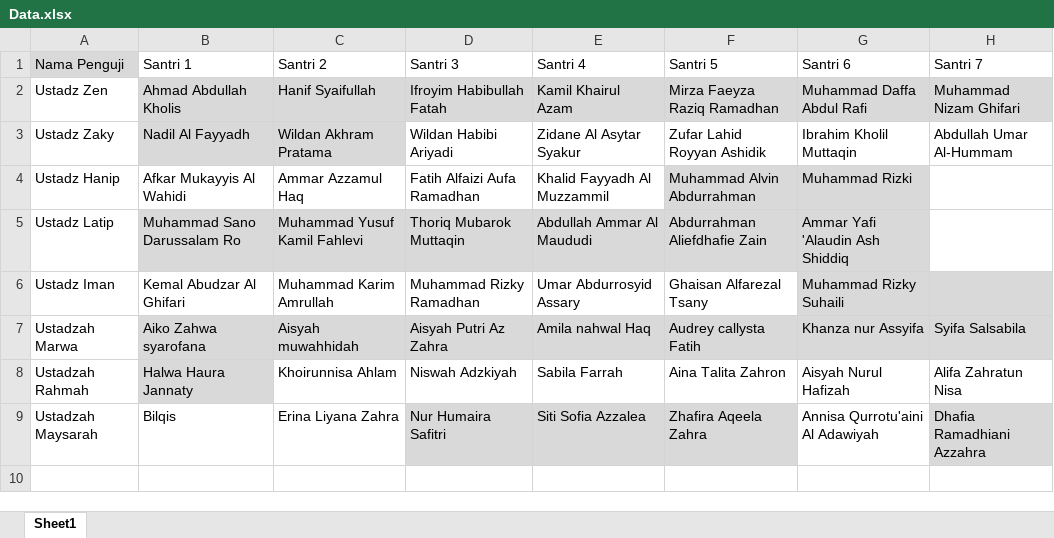
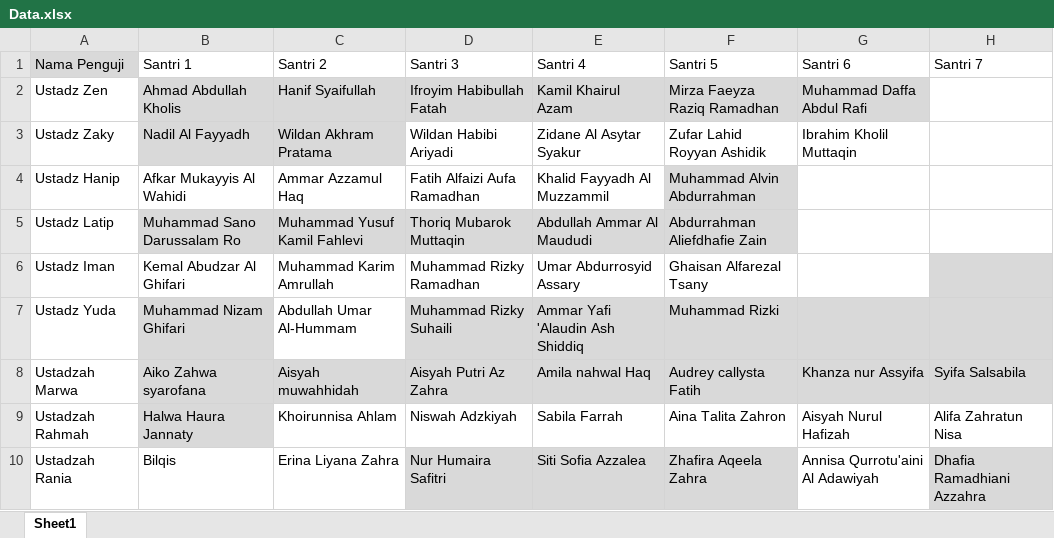
Before and after one commit to mzaini30/bahasa-terbaru, an Excel workbook: Ujian/Data.xlsx, sheet Sheet1, drawn as a sheet; values as stored, in another font and other column widths than the file's, no borders; addresses are those after the commit; the diff names each change by its address in the sheet, - before the commit and + after, or states it on an @@ line.

Commit message:
ujian-2026-april

```diff
--- a/Ujian/Data.xlsx (sheet Sheet1)
+++ b/Ujian/Data.xlsx (sheet Sheet1)
-H2 (Santri 7): Muhammad Nizam Ghifari
+H2 (Santri 7): (empty)
-H2 fill: #D9D9D9
+H2 fill: none
-H3 (Santri 7): Abdullah Umar Al-Hummam
+H3 (Santri 7): (empty)
-G4 (Santri 6): Muhammad Rizki
+G4 (Santri 6): (empty)
-G4:G6 fill: #D9D9D9
+G4:G6 fill: none
-G5 (Santri 6): Ammar Yafi 'Alaudin Ash Shiddiq
+G5 (Santri 6): (empty)
-G6 (Santri 6): Muhammad Rizky Suhaili
+G6 (Santri 6): (empty)
+row 7: Ustadz Yuda | Muhammad Nizam Ghifari | Abdullah Umar Al-Hummam | Muhammad Rizky Suhaili | Ammar Yafi 'Alaudin Ash Shiddiq | Muhammad Rizki
-A10 (Nama Penguji): Ustadzah Maysarah
+A10 (Nama Penguji): Ustadzah Rania
```
Also changed, not shown: 3 other files.
